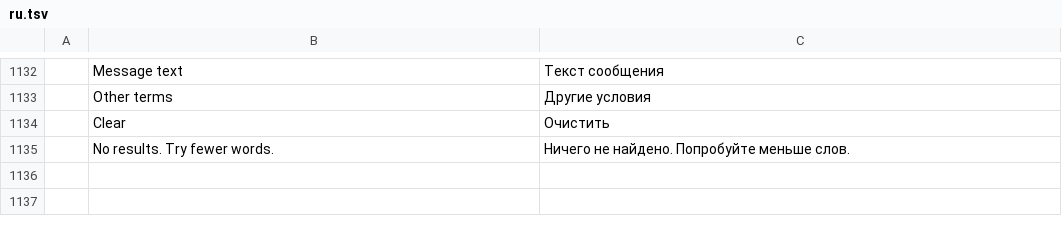
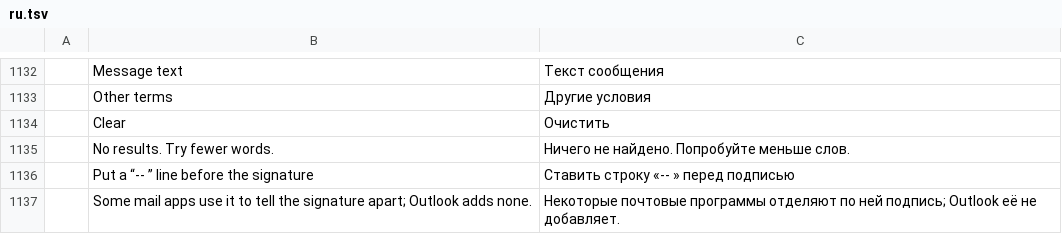
Before and after one commit to dgaudin/mailcraft, a TSV file: crates/ui-egui/src/i18n/ru.tsv, drawn as a sheet; only a part is shown, gaps mark what is left out; the diff names each change by its address in the sheet, - before the commit and + after, or states it on an @@ line.

```diff
--- a/crates/ui-egui/src/i18n/ru.tsv
+++ b/crates/ui-egui/src/i18n/ru.tsv
+row 1136:  | Put a “-- ” line before the signature | Ставить строку «-- » перед подписью
+row 1137:  | Some mail apps use it to tell the signature apart; Outlook adds none. | Некоторые почтовые программы отделяют по ней подпись; Outlook её не добавляет.
```
Also changed, not shown: crates/ui-egui/src/i18n/ar.tsv, crates/ui-egui/src/i18n/fr.tsv, 23 other files.
